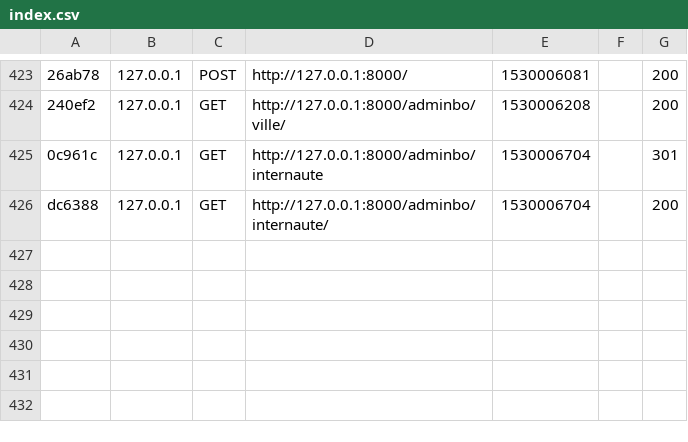
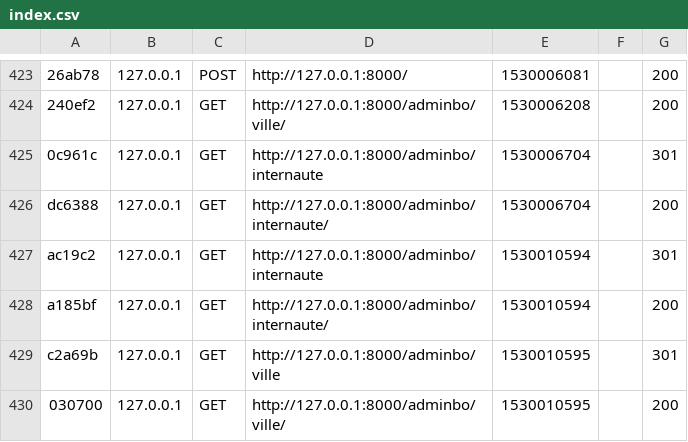
Before and after one commit to JeresB/convoit, a CSV file: var/cache/dev/profiler/index.csv, drawn as a sheet; only a part is shown, gaps mark what is left out; the diff names each change by its address in the sheet, - before the commit and + after, or states it on an @@ line.

```diff
--- a/var/cache/dev/profiler/index.csv
+++ b/var/cache/dev/profiler/index.csv
+row 427: ac19c2 | 127.0.0.1 | GET | http://127.0.0.1:8000/adminbo/internaute | 1530010594 |  | 301
+row 428: a185bf | 127.0.0.1 | GET | http://127.0.0.1:8000/adminbo/internaute/ | 1530010594 |  | 200
+row 429: c2a69b | 127.0.0.1 | GET | http://127.0.0.1:8000/adminbo/ville | 1530010595 |  | 301
+row 430: 030700 | 127.0.0.1 | GET | http://127.0.0.1:8000/adminbo/ville/ | 1530010595 |  | 200
```
Also changed, not shown: 6 other files.
